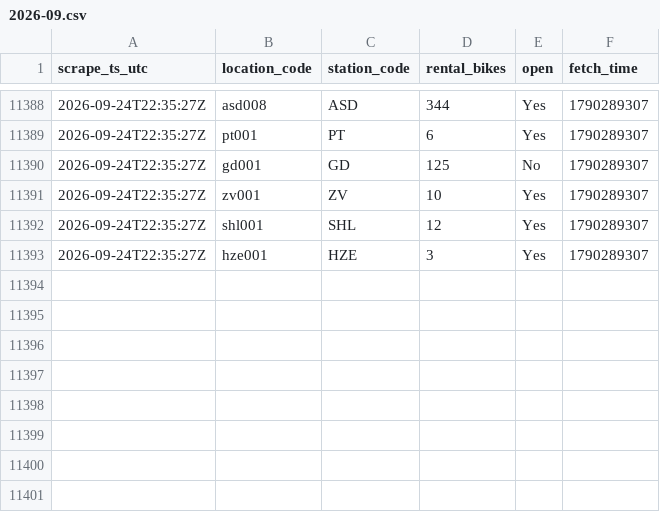
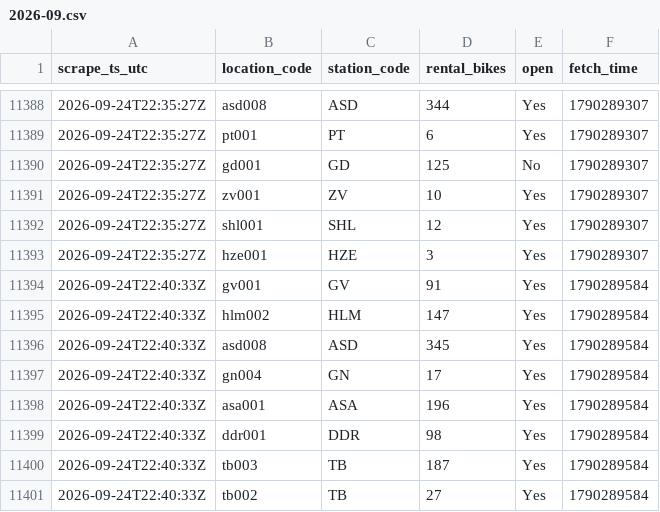
Before and after one commit to HugoTirion/scraper, a CSV file: changes/2026-09.csv, drawn as a sheet; only a part is shown, gaps mark what is left out.

```diff
--- a/changes/2026-09.csv
+++ b/changes/2026-09.csv
@@ -11393 +11393,9 @@ scrape_ts_utc,location_code,station_code,rental_bikes,open,fetch_time
 2026-09-24T22:35:27Z,hze001,HZE,3,Yes,1790289307
+2026-09-24T22:40:33Z,gv001,GV,91,Yes,1790289584
+2026-09-24T22:40:33Z,hlm002,HLM,147,Yes,1790289584
+2026-09-24T22:40:33Z,asd008,ASD,345,Yes,1790289584
+2026-09-24T22:40:33Z,gn004,GN,17,Yes,1790289584
+2026-09-24T22:40:33Z,asa001,ASA,196,Yes,1790289584
+2026-09-24T22:40:33Z,ddr001,DDR,98,Yes,1790289584
+2026-09-24T22:40:33Z,tb003,TB,187,Yes,1790289584
+2026-09-24T22:40:33Z,tb002,TB,27,Yes,1790289584
```
Also changed, not shown: scrapes/2026-09.csv, 1 other file.
